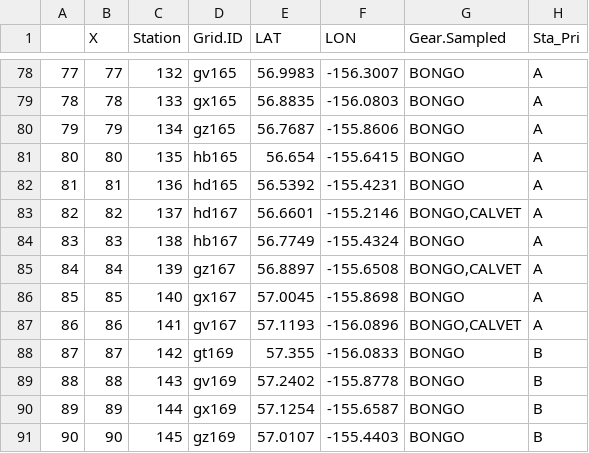
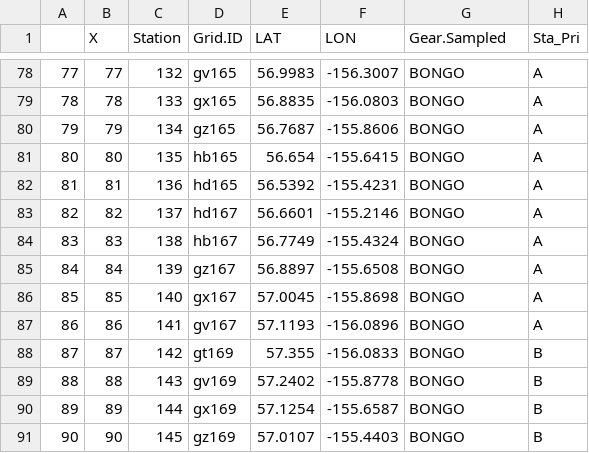
Before and after one commit to jesseflamb/Survey_Station_Selection, a CSV file: Data/DY23-07_Day2Day.csv, drawn as a sheet; only a part is shown, gaps mark what is left out; the diff covers the shown part only.

```diff
--- a/Data/DY23-07_Day2Day.csv
+++ b/Data/DY23-07_Day2Day.csv
@@ -83 +83 @@
-"82",82,137,"hd167",56.6601,-155.2146,"BONGO,CALVET","A"
+82,82,137,hd167,56.6601,-155.2146,BONGO,A
@@ -85 +85 @@
-"84",84,139,"gz167",56.8897,-155.6508,"BONGO,CALVET","A"
+84,84,139,gz167,56.8897,-155.6508,BONGO,A
@@ -87 +87 @@
-"86",86,141,"gv167",57.1193,-156.0896,"BONGO,CALVET","A"
+86,86,141,gv167,57.1193,-156.0896,BONGO,A
```
Also changed, not shown: 8 added rows and 72 edited cells elsewhere in this file, Data/DY23-07_A&B_priority.csv, Data/For Dyson/DY23-07 Survey Station Order.csv, 16 other files.
